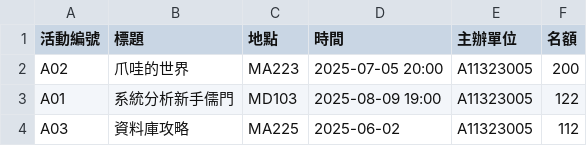
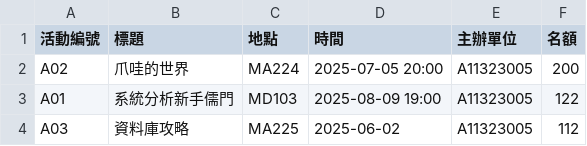
Before and after one commit to yaaadiiiiiiii/Campus-Event-Management-System, a CSV file: src/活動列表.csv, drawn as a sheet.

```diff
--- a/src/活動列表.csv
+++ b/src/活動列表.csv
@@ -1,3 +1,3 @@
 活動編號,標題,地點,時間,主辦單位,名額
-A02,爪哇的世界,MA223,2025-07-05 20:00,A11323005,200
+A02,爪哇的世界,MA224,2025-07-05 20:00,A11323005,200
 A01,系統分析新手儒門,MD103,2025-08-09 19:00,A11323005,122
```
Also changed, not shown: 4 other files.
